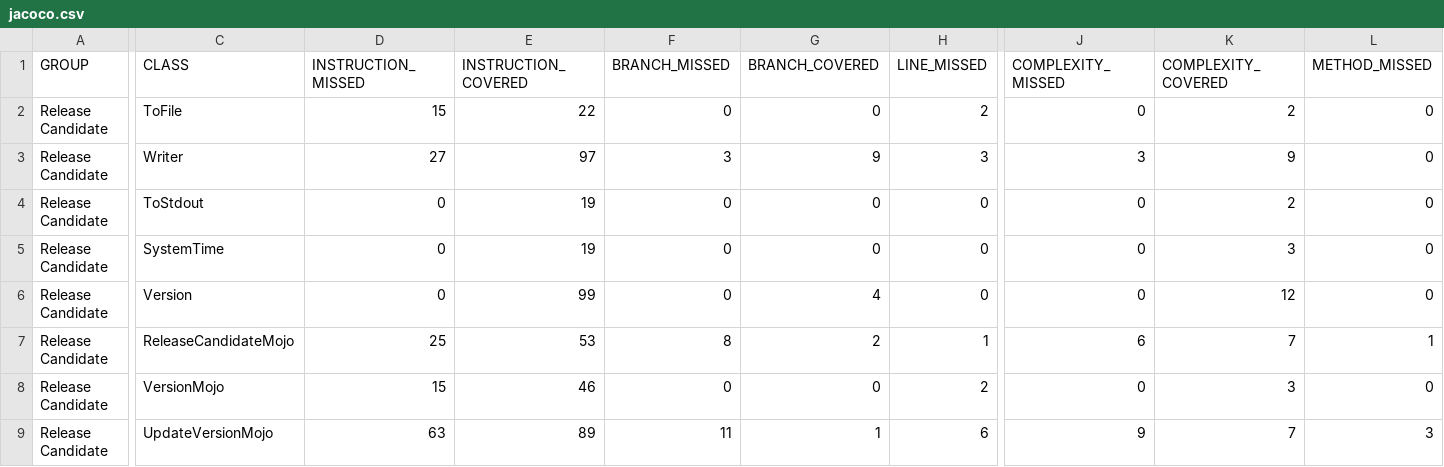
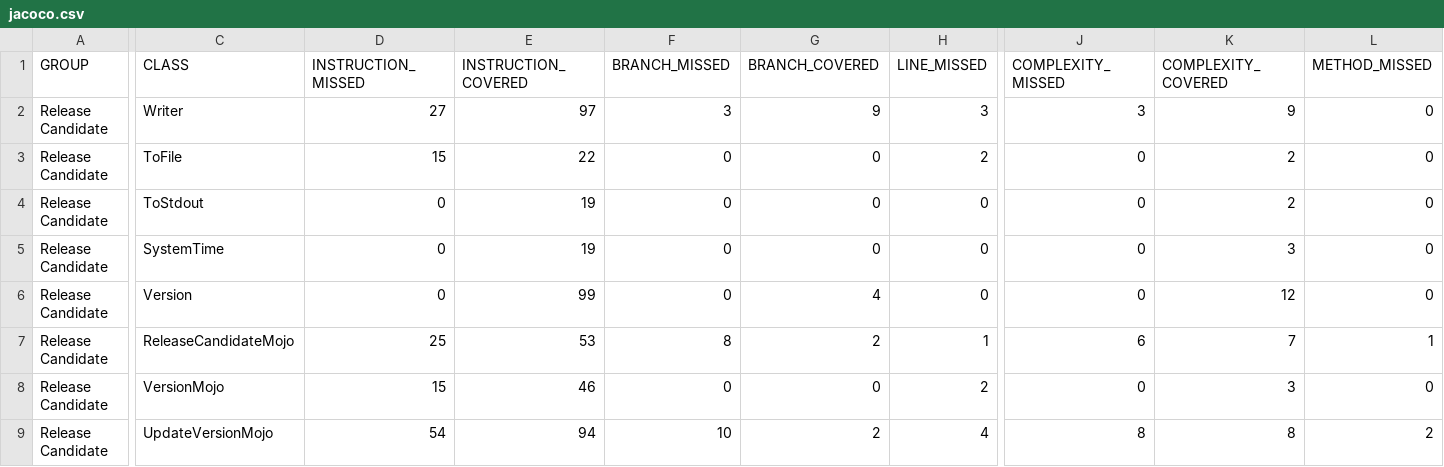
Before and after one commit to timeapen/release-candidate-maven-plugin, a CSV file: jacoco/jacoco.csv, drawn as a sheet; only a part is shown, gaps mark what is left out; the diff covers the shown part only; the diff names each change by its address in the sheet, - before the commit and + after, or states it on an @@ line.

```diff
--- a/jacoco/jacoco.csv
+++ b/jacoco/jacoco.csv
@@ row 3 moved to row 2: Release Candidate @@
-D9 (INSTRUCTION_MISSED): 63
+D9 (INSTRUCTION_MISSED): 54
-E9 (INSTRUCTION_COVERED): 89
+E9 (INSTRUCTION_COVERED): 94
-F9 (BRANCH_MISSED): 11
+F9 (BRANCH_MISSED): 10
-G9 (BRANCH_COVERED): 1
+G9 (BRANCH_COVERED): 2
-H9 (LINE_MISSED): 6
+H9 (LINE_MISSED): 4
-J9 (COMPLEXITY_MISSED): 9
+J9 (COMPLEXITY_MISSED): 8
-K9 (COMPLEXITY_COVERED): 7
+K9 (COMPLEXITY_COVERED): 8
-L9 (METHOD_MISSED): 3
+L9 (METHOD_MISSED): 2
```
Also changed, not shown: 1 edited cell elsewhere in this file, 27 other files.
